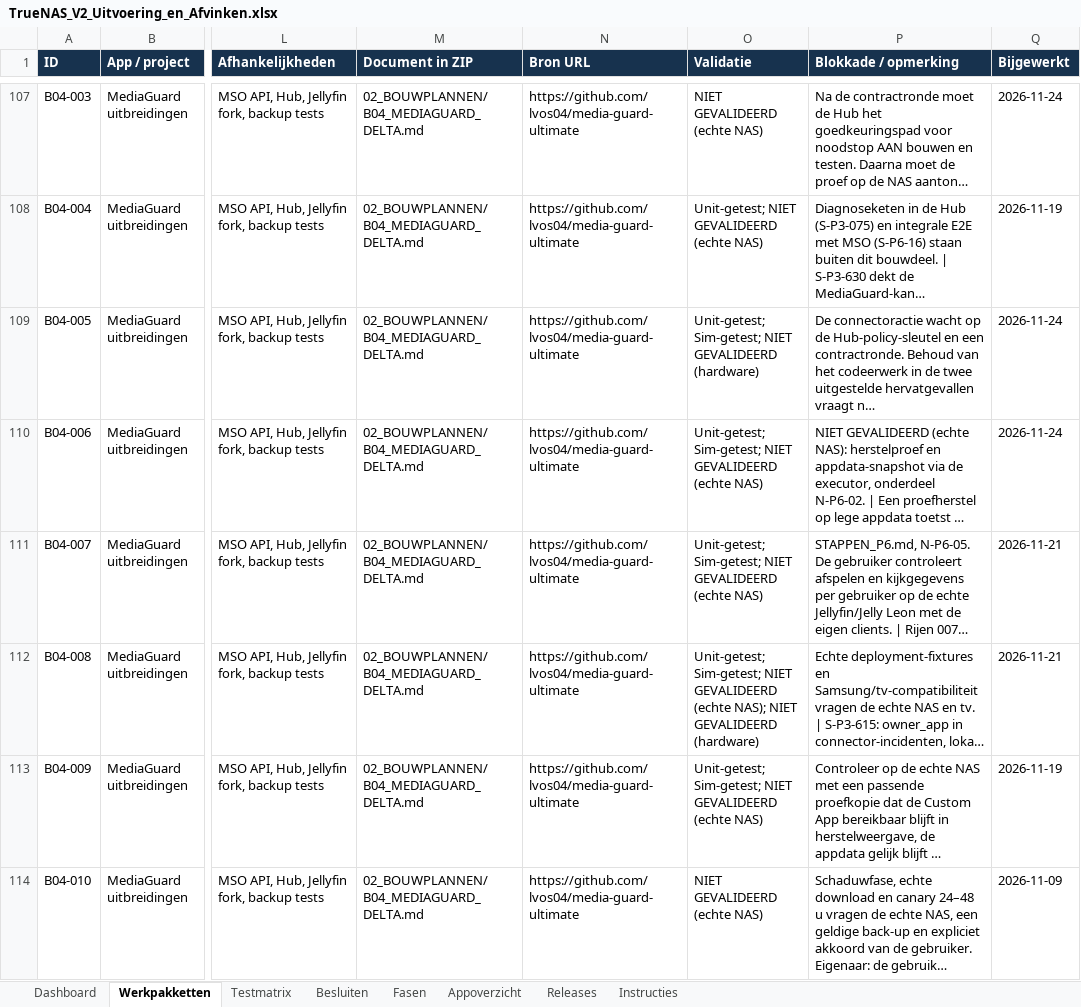
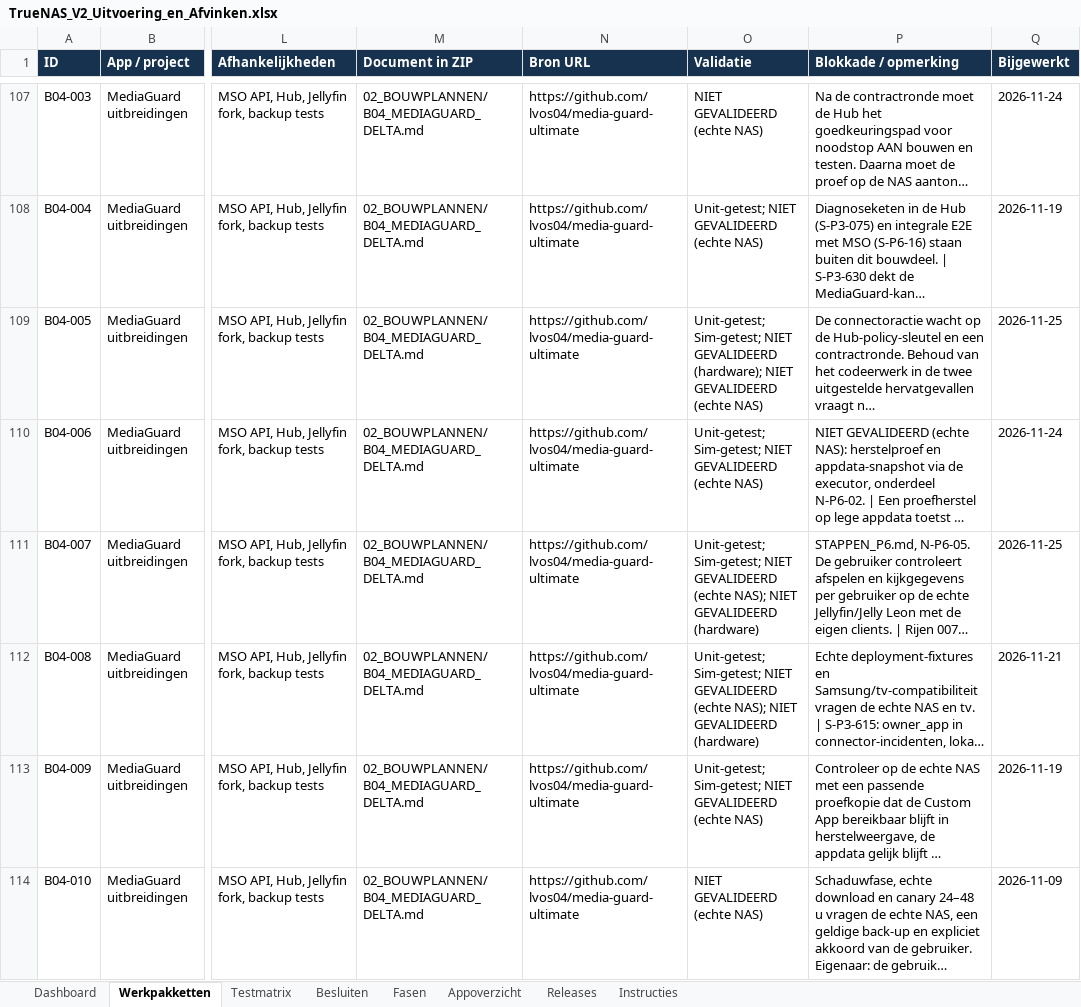
Before and after one commit to lvos04/ai-server-manager, an Excel workbook: docs/platform-v2/08_EXCEL/TrueNAS_V2_Uitvoering_en_Afvinken.xlsx, sheet Werkpakketten, drawn as a sheet; only a part is shown, gaps mark what is left out; long unchanged cells end in …; values as stored, in another font and other column widths than the file's, no borders; conditional formats and table styles not drawn; the diff covers the shown part only; the diff names each change by its address in the sheet, - before the commit and + after, or states it on an @@ line.

```diff
--- a/docs/platform-v2/08_EXCEL/TrueNAS_V2_Uitvoering_en_Afvinken.xlsx (sheet Werkpakketten)
+++ b/docs/platform-v2/08_EXCEL/TrueNAS_V2_Uitvoering_en_Afvinken.xlsx (sheet Werkpakketten)
-O109 (Validatie): …NIET GEVALIDEERD (hardware)
+O109 (Validatie): …NIET GEVALIDEERD (hardware); NIET GEVALIDEERD (echte NAS)
-Q109 (Bijgewerkt): 2026-11-24
+Q109 (Bijgewerkt): 2026-11-25
-O111 (Validatie): …GEVALIDEERD (echte NAS)
+O111 (Validatie): …GEVALIDEERD (echte NAS); NIET GEVALIDEERD (hardware)
-Q111 (Bijgewerkt): 2026-11-21
+Q111 (Bijgewerkt): 2026-11-25
```
Also changed, not shown: 46 edited cells elsewhere in this sheet, 2 other files.
